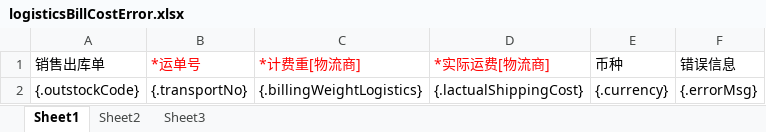
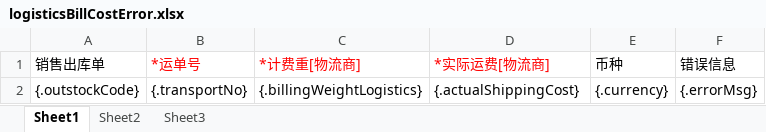
Before and after one commit to quyuzhong1/cloud-erp-backend, an Excel workbook: erp-server/erp-server-tms/src/main/resources/excel/logisticsBillCostError.xlsx, sheet Sheet1, drawn as a sheet; values as stored, in another font and other column widths than the file's, no borders; the diff names each change by its address in the sheet, - before the commit and + after, or states it on an @@ line.

```diff
--- a/erp-server/erp-server-tms/src/main/resources/excel/logisticsBillCostError.xlsx (sheet Sheet1)
+++ b/erp-server/erp-server-tms/src/main/resources/excel/logisticsBillCostError.xlsx (sheet Sheet1)
-D2 (*实际运费[物流商]): {.lactualShippingCost}
+D2 (*实际运费[物流商]): {.actualShippingCost}
```
Also changed, not shown: 5 other files.
